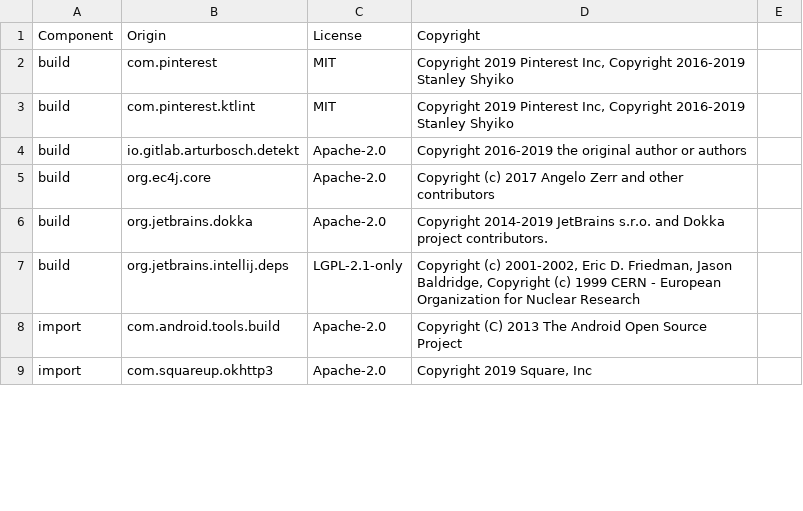
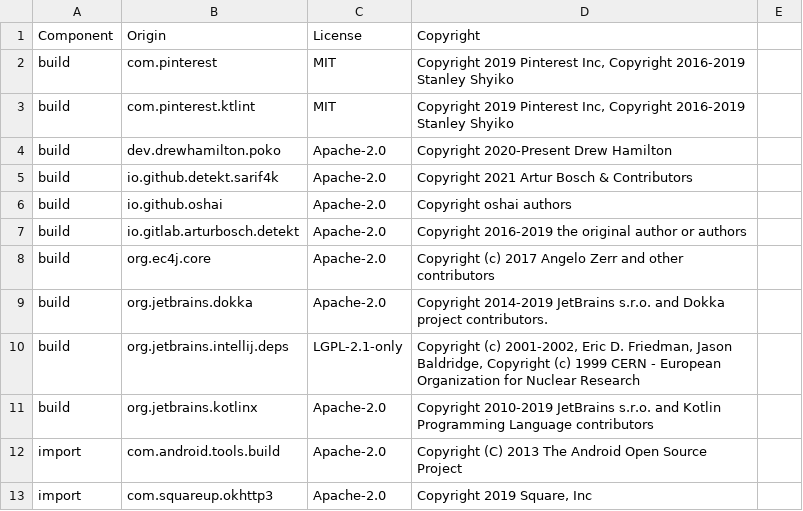
Before and after one commit to DataDog/dd-sdk-android-gradle-plugin, a CSV file: LICENSE-3rdparty.csv, drawn as a sheet; only a part is shown; the diff covers the shown part only; the diff names each change by its address in the sheet, - before the commit and + after, or states it on an @@ line.

```diff
--- a/LICENSE-3rdparty.csv
+++ b/LICENSE-3rdparty.csv
+row 4: build | dev.drewhamilton.poko | Apache-2.0 | Copyright 2020-Present Drew Hamilton
+row 5: build | io.github.detekt.sarif4k | Apache-2.0 | Copyright 2021 Artur Bosch & Contributors
+row 6: build | io.github.oshai | Apache-2.0 | Copyright oshai authors
+row 11: build | org.jetbrains.kotlinx | Apache-2.0 | Copyright 2010-2019 JetBrains s.r.o. and Kotlin Programming Language contributors
```
Also changed, not shown: 5 removed rows and 2 edited cells elsewhere in this file, 55 other files.
